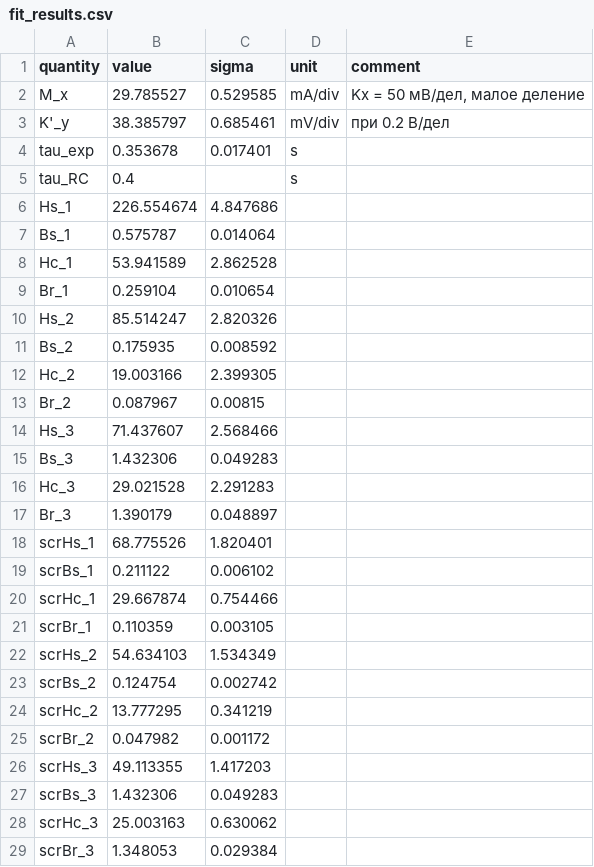
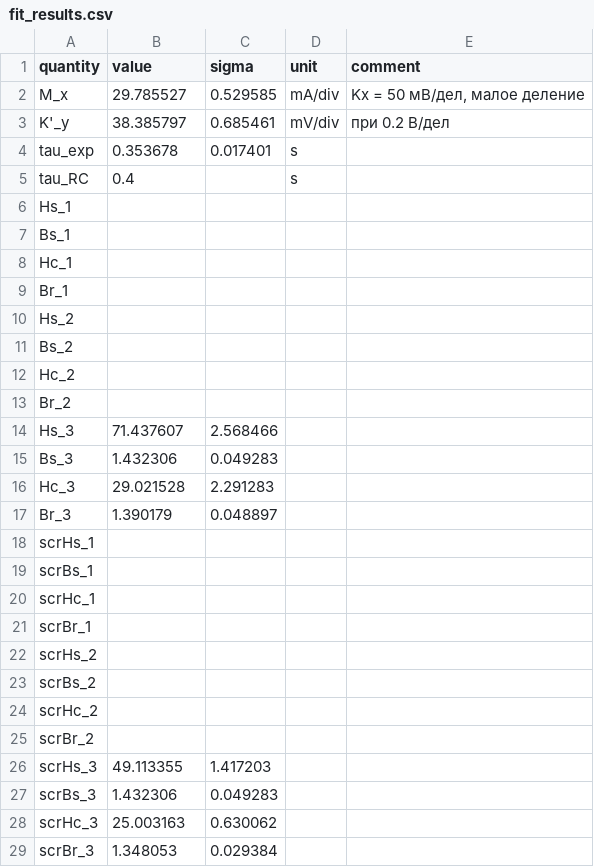
Before and after one commit to duxihw/labs_lpr, a CSV file: 3.4.5/data/processed/fit_results.csv, drawn as a sheet; only a part is shown; the diff covers the shown part only.

```diff
--- a/3.4.5/data/processed/fit_results.csv
+++ b/3.4.5/data/processed/fit_results.csv
@@ -5,10 +5,10 @@ tau_exp,0.353678,0.017401,s,
 tau_RC,0.4,,s,
-Hs_1,226.554674,4.847686,,
-Bs_1,0.575787,0.014064,,
-Hc_1,53.941589,2.862528,,
-Br_1,0.259104,0.010654,,
-Hs_2,85.514247,2.820326,,
-Bs_2,0.175935,0.008592,,
-Hc_2,19.003166,2.399305,,
-Br_2,0.087967,0.00815,,
+Hs_1,,,,
+Bs_1,,,,
+Hc_1,,,,
+Br_1,,,,
+Hs_2,,,,
+Bs_2,,,,
+Hc_2,,,,
+Br_2,,,,
 Hs_3,71.437607,2.568466,,
@@ -17,10 +17,10 @@ Hc_3,29.021528,2.291283,,
 Br_3,1.390179,0.048897,,
-scrHs_1,68.775526,1.820401,,
-scrBs_1,0.211122,0.006102,,
-scrHc_1,29.667874,0.754466,,
-scrBr_1,0.110359,0.003105,,
-scrHs_2,54.634103,1.534349,,
-scrBs_2,0.124754,0.002742,,
-scrHc_2,13.777295,0.341219,,
-scrBr_2,0.047982,0.001172,,
+scrHs_1,,,,
+scrBs_1,,,,
+scrHc_1,,,,
+scrBr_1,,,,
+scrHs_2,,,,
+scrBs_2,,,,
+scrHc_2,,,,
+scrBr_2,,,,
 scrHs_3,49.113355,1.417203,,
```
Also changed, not shown: 2 removed rows and 6 edited cells elsewhere in this file, 3.4.5/data/processed/initial_1.csv, 3.4.5/data/processed/initial_2.csv, 6 other files.
